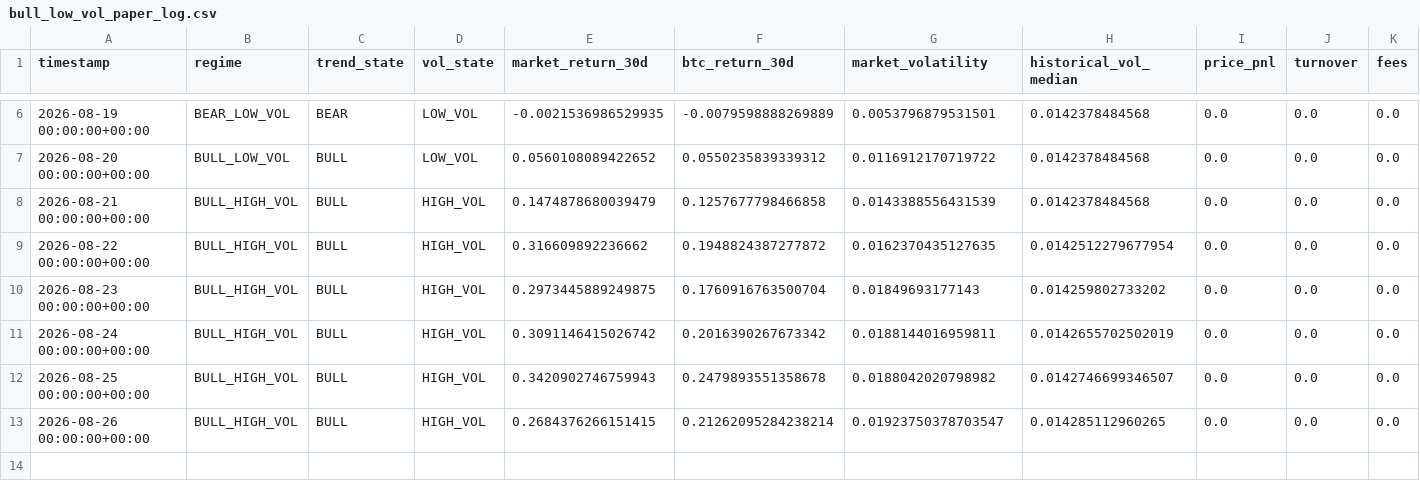
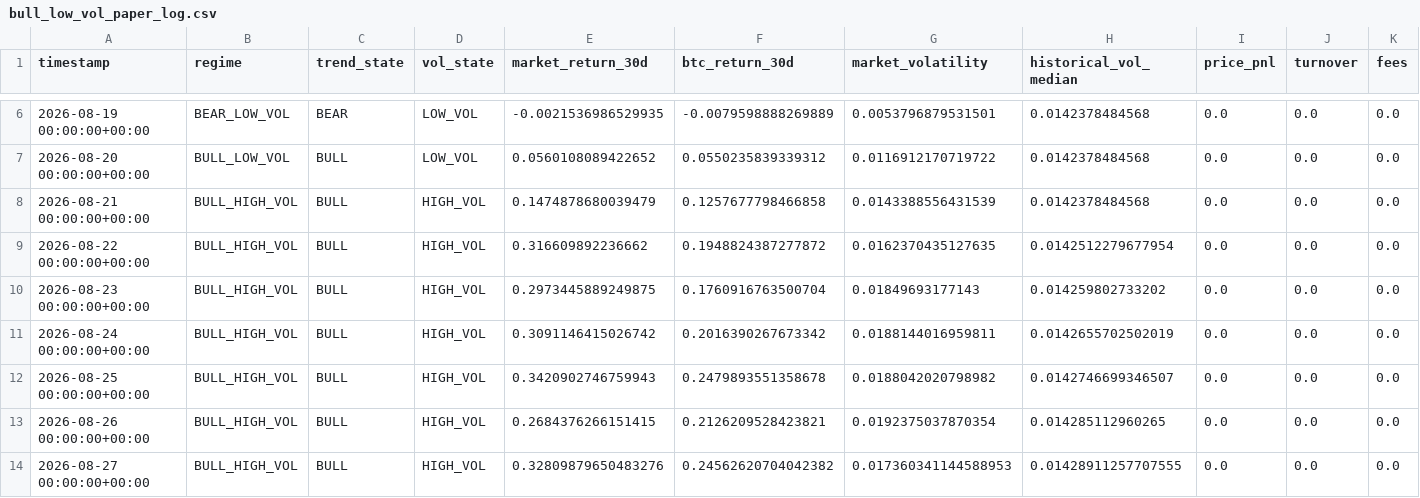
Before and after one commit to Nallge/crypto-strategy-dashboard, a CSV file: bull_low_vol_paper_log.csv, drawn as a sheet; only a part is shown, gaps mark what is left out; rows hold the shown columns only; the diff names each change by its address in the sheet, - before the commit and + after, or states it on an @@ line.

Commit message:
Update strategy dashboard data

```diff
--- a/bull_low_vol_paper_log.csv
+++ b/bull_low_vol_paper_log.csv
-F13 (btc_return_30d): 0.21262095284238214
+F13 (btc_return_30d): 0.2126209528423821
-G13 (market_volatility): 0.01923750378703547
+G13 (market_volatility): 0.0192375037870354
+row 14: 2026-08-27 00:00:00+00:00 | BULL_HIGH_VOL | BULL | HIGH_VOL | 0.32809879650483276 | 0.24562620704042382 | 0.017360341144588953 | 0.01428911257707555 | 0.0 | 0.0 | 0.0
```
Also changed, not shown: v2_live_paper_history.csv, v3_live_paper_history.csv.
